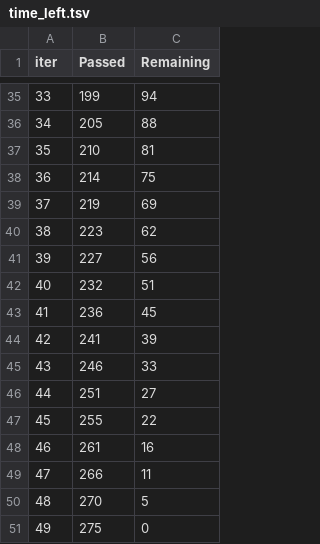
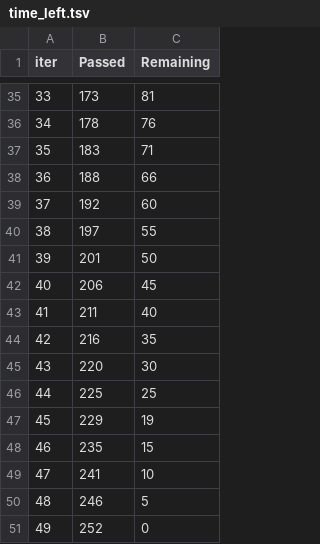
Before and after one commit to ybezginova2016/NLP_EmailSpamClassifier, a TSV file: catboost_info/time_left.tsv, drawn as a sheet; only a part is shown, gaps mark what is left out; the diff covers the shown part only.

```diff
--- a/catboost_info/time_left.tsv
+++ b/catboost_info/time_left.tsv
@@ -35,17 +35,17 @@ iter	Passed	Remaining
-33	199	94
-34	205	88
-35	210	81
-36	214	75
-37	219	69
-38	223	62
-39	227	56
-40	232	51
-41	236	45
-42	241	39
-43	246	33
-44	251	27
-45	255	22
-46	261	16
-47	266	11
-48	270	5
-49	275	0
+33	173	81
+34	178	76
+35	183	71
+36	188	66
+37	192	60
+38	197	55
+39	201	50
+40	206	45
+41	211	40
+42	216	35
+43	220	30
+44	225	25
+45	229	19
+46	235	15
+47	241	10
+48	246	5
+49	252	0
```
Also changed, not shown: 64 edited cells elsewhere in this file, 3 other files.
